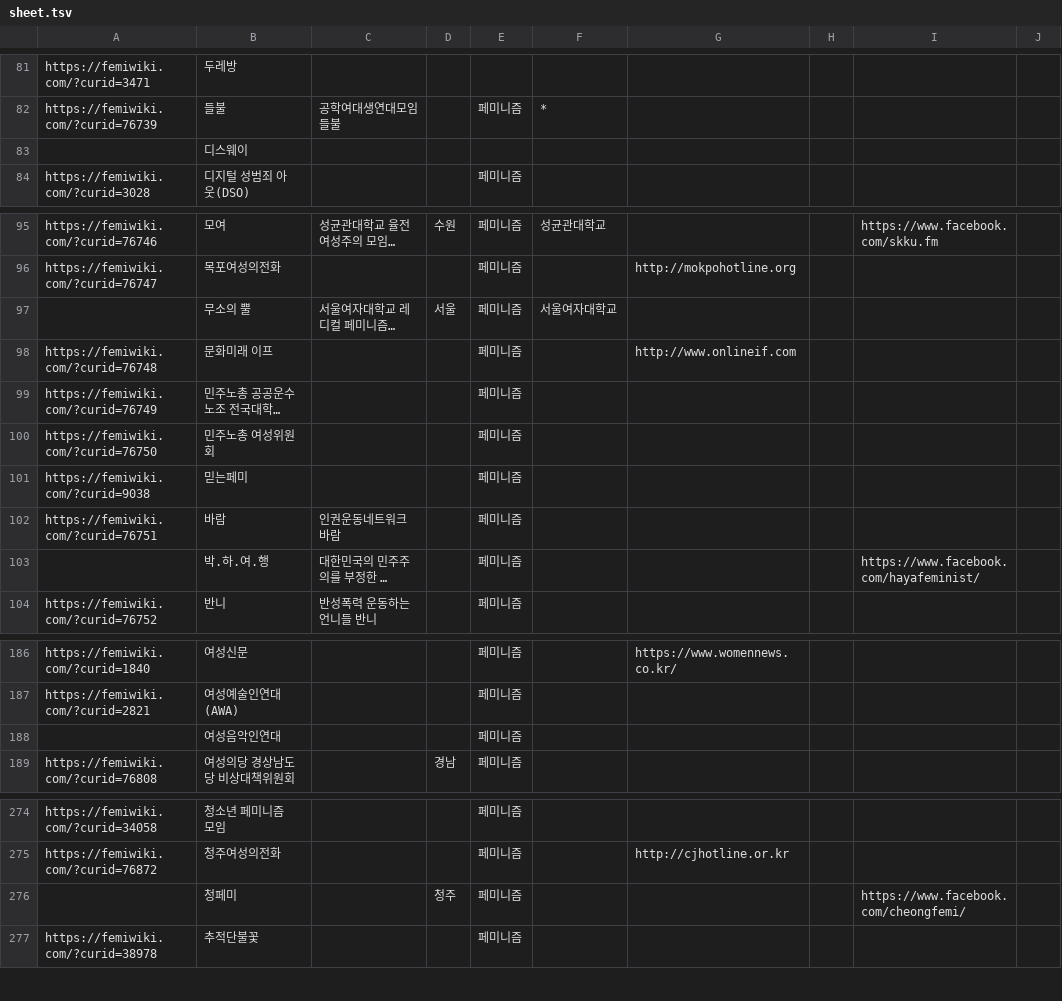
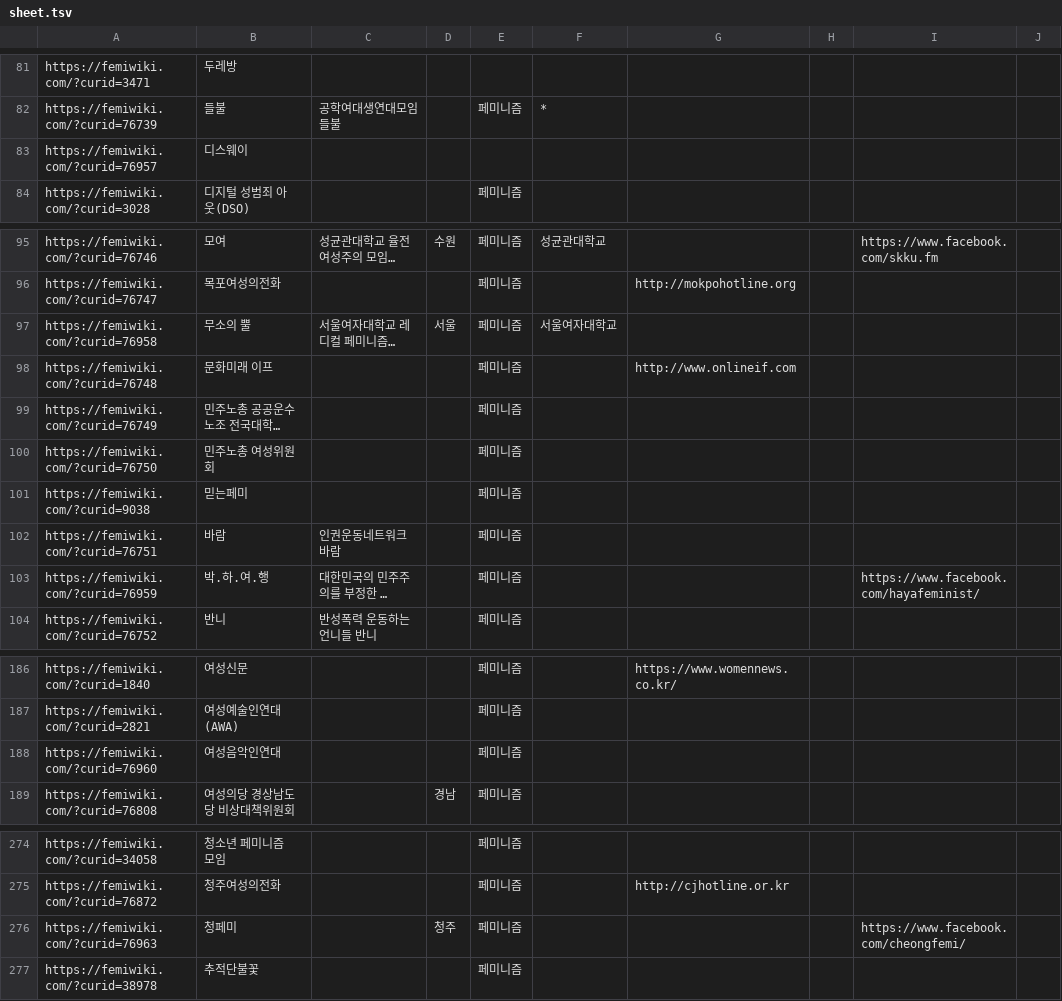
Before and after one commit to saschanaz/femiwiki-leaflet, a TSV file: sheet.tsv, drawn as a sheet; only a part is shown, gaps mark what is left out; long unchanged cells end in …; the diff covers the shown part only; the diff names each change by its address in the sheet, - before the commit and + after, or states it on an @@ line.

```diff
--- a/sheet.tsv
+++ b/sheet.tsv
-A83: (empty)
+A83: https://femiwiki.com/?curid=76957
-A97: (empty)
+A97: https://femiwiki.com/?curid=76958
-A103: (empty)
+A103: https://femiwiki.com/?curid=76959
-A188: (empty)
+A188: https://femiwiki.com/?curid=76960
-A276: (empty)
+A276: https://femiwiki.com/?curid=76963
```
Also changed, not shown: 9 edited cells elsewhere in this file, 1 other file.
